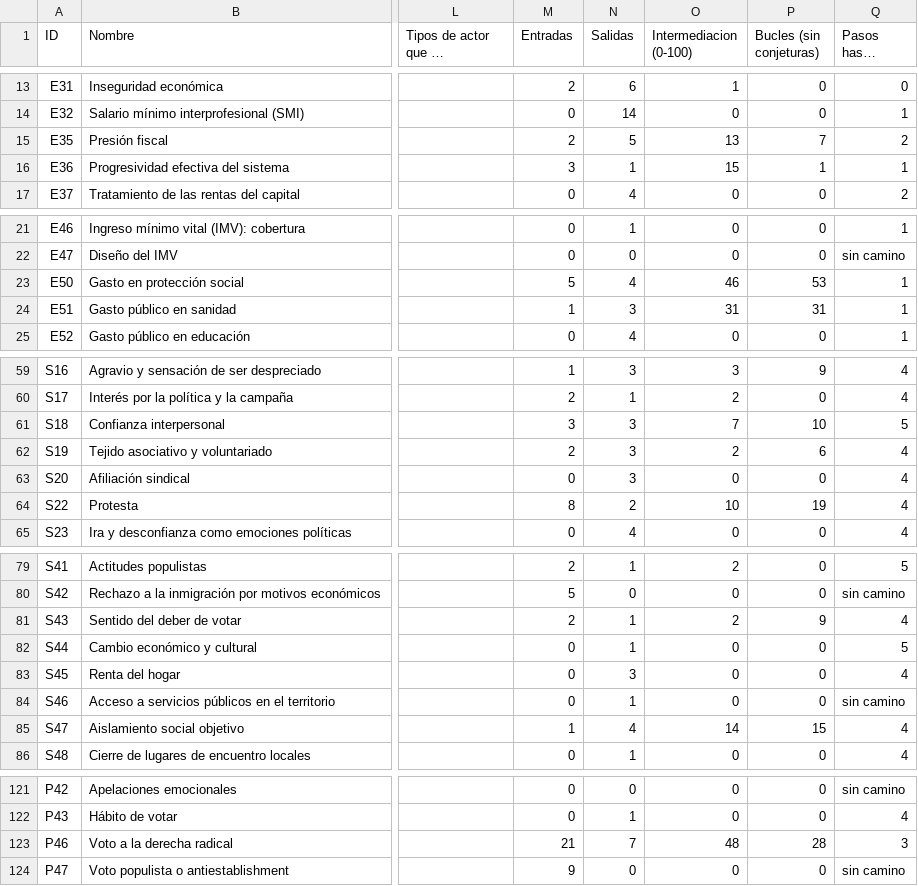
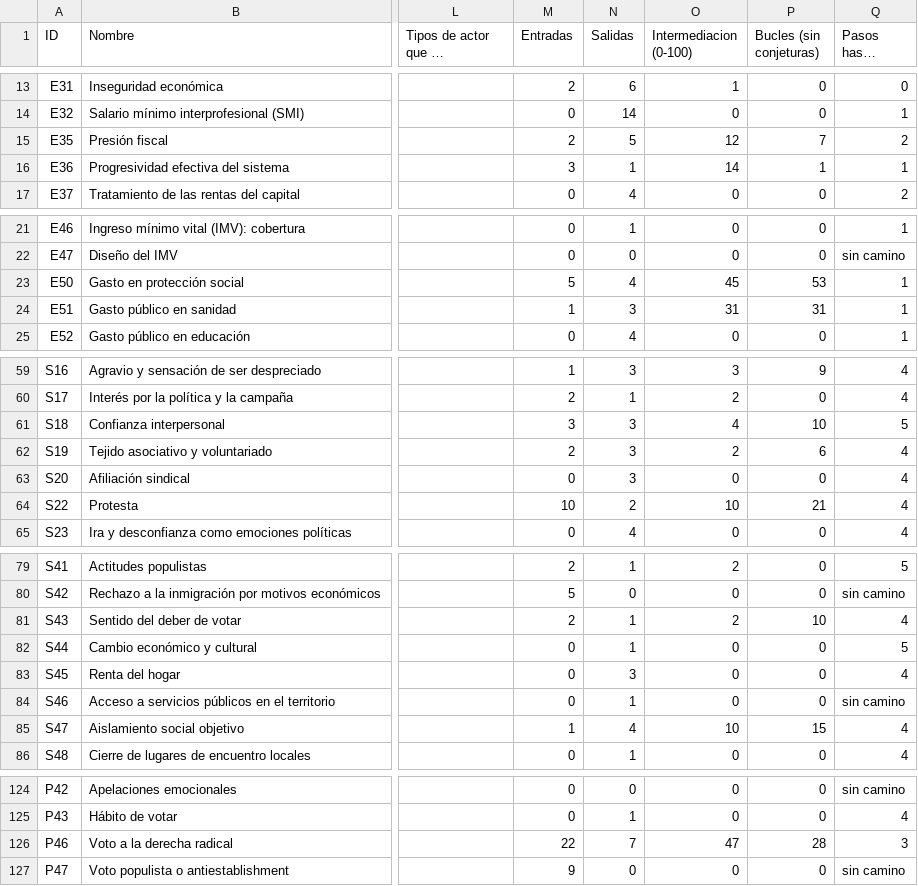
Before and after one commit to jcs-portal/soih-participacion-democratica, a CSV file: 12_Cases/Participacion democratica/datos/variables.csv, drawn as a sheet; only a part is shown, gaps mark what is left out; long unchanged cells end in …; addresses are those after the commit; the diff covers the shown part only; the diff names each change by its address in the sheet, - before the commit and + after, or states it on an @@ line.

```diff
--- a/12_Cases/Participacion democratica/datos/variables.csv
+++ b/12_Cases/Participacion democratica/datos/variables.csv
-O15 (Intermediacion (0-100)): 13
+O15 (Intermediacion (0-100)): 12
-O16 (Intermediacion (0-100)): 15
+O16 (Intermediacion (0-100)): 14
-O23 (Intermediacion (0-100)): 46
+O23 (Intermediacion (0-100)): 45
-O61 (Intermediacion (0-100)): 7
+O61 (Intermediacion (0-100)): 4
-M64 (Entradas): 8
+M64 (Entradas): 10
-P64 (Bucles (sin conjeturas)): 19
+P64 (Bucles (sin conjeturas)): 21
-P81 (Bucles (sin conjeturas)): 9
+P81 (Bucles (sin conjeturas)): 10
-O85 (Intermediacion (0-100)): 14
+O85 (Intermediacion (0-100)): 10
-M126 (Entradas): 21
+M126 (Entradas): 22
-O126 (Intermediacion (0-100)): 48
+O126 (Intermediacion (0-100)): 47
```
Also changed, not shown: 3 added rows and 14 edited cells elsewhere in this file, 12_Cases/Participacion democratica/datos/bucles.csv, 12_Cases/Participacion democratica/datos/clusters_foco.csv, 14 other files.
